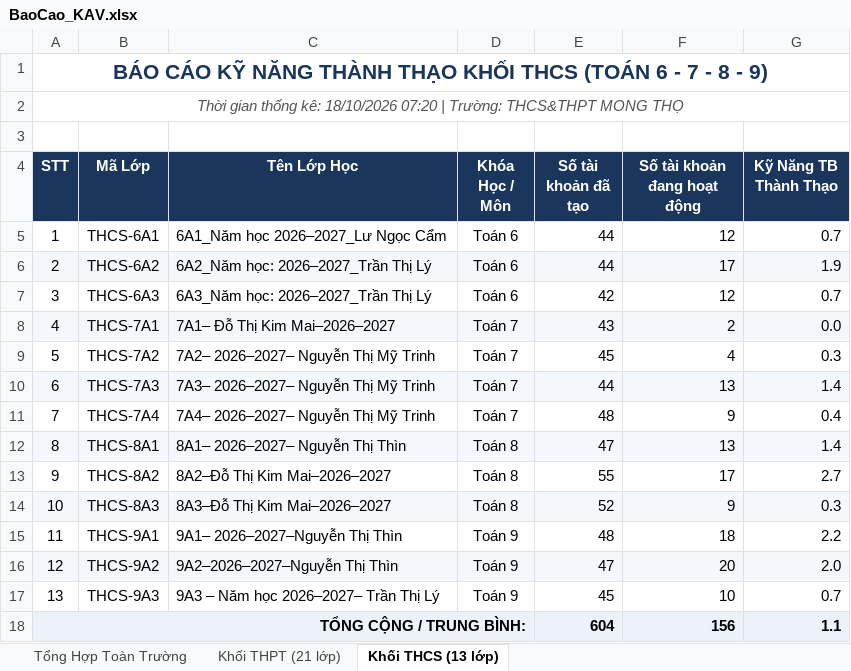
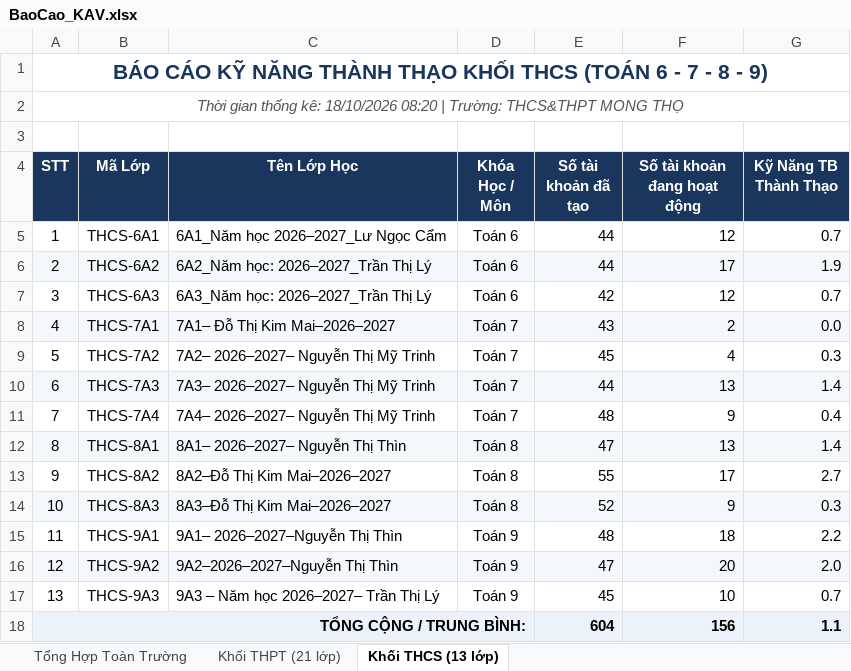
Before and after one commit to thanhthaiagu/kav-report, an Excel workbook: BaoCao_KAV.xlsx, sheet Khối THCS (13 lớp), drawn as a sheet; values as stored, in another font and other column widths than the file's, no borders; the diff names each change by its address in the sheet, - before the commit and + after, or states it on an @@ line.

```diff
--- a/BaoCao_KAV.xlsx (sheet Khối THCS (13 lớp))
+++ b/BaoCao_KAV.xlsx (sheet Khối THCS (13 lớp))
-A2 (STT): …kê: 18/10/2026 07:20 | Trường:…
+A2 (STT): …kê: 18/10/2026 08:20 | Trường:…
```
Also changed, not shown: sheet Khối THPT (21 lớp), sheet Tổng Hợp Toàn Trường.
